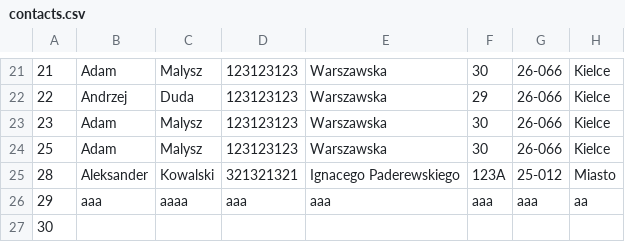
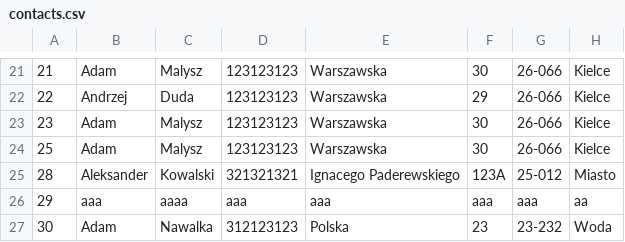
Before and after one commit to alkolodziej/phone-book, a CSV file: PhoneBook/contacts.csv, drawn as a sheet; only a part is shown, gaps mark what is left out.

Commit message:
Added Searching by Partial Data

```diff
--- a/PhoneBook/contacts.csv
+++ b/PhoneBook/contacts.csv
@@ -26,2 +26,2 @@
 29,aaa,aaaa,aaa,aaa,aaa,aaa,aa
-30, , , , , , ,
+30,Adam,Nawalka,312123123,Polska,23,23-232,Woda
```
Also changed, not shown: 3 other files.
